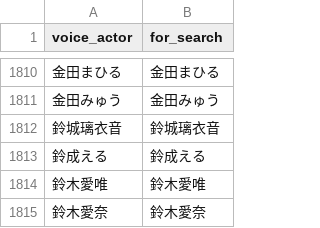
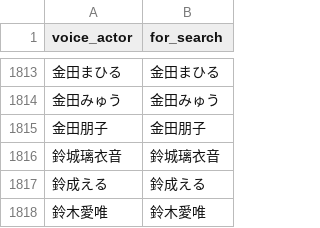
Before and after one commit to MASAYUKI-MORITA/kuppuku_database, a CSV file: voice_actors.csv, drawn as a sheet; only a part is shown, gaps mark what is left out; the shorter side is filled out with more unchanged rows; the diff covers the shown part only; the diff names each change by its address in the sheet, - before the commit and + after, or states it on an @@ line.

```diff
--- a/voice_actors.csv
+++ b/voice_actors.csv
+row 1815: 金田朋子 | 金田朋子
```
Also changed, not shown: 4 added rows and 1 removed row elsewhere in this file, circles.csv.
